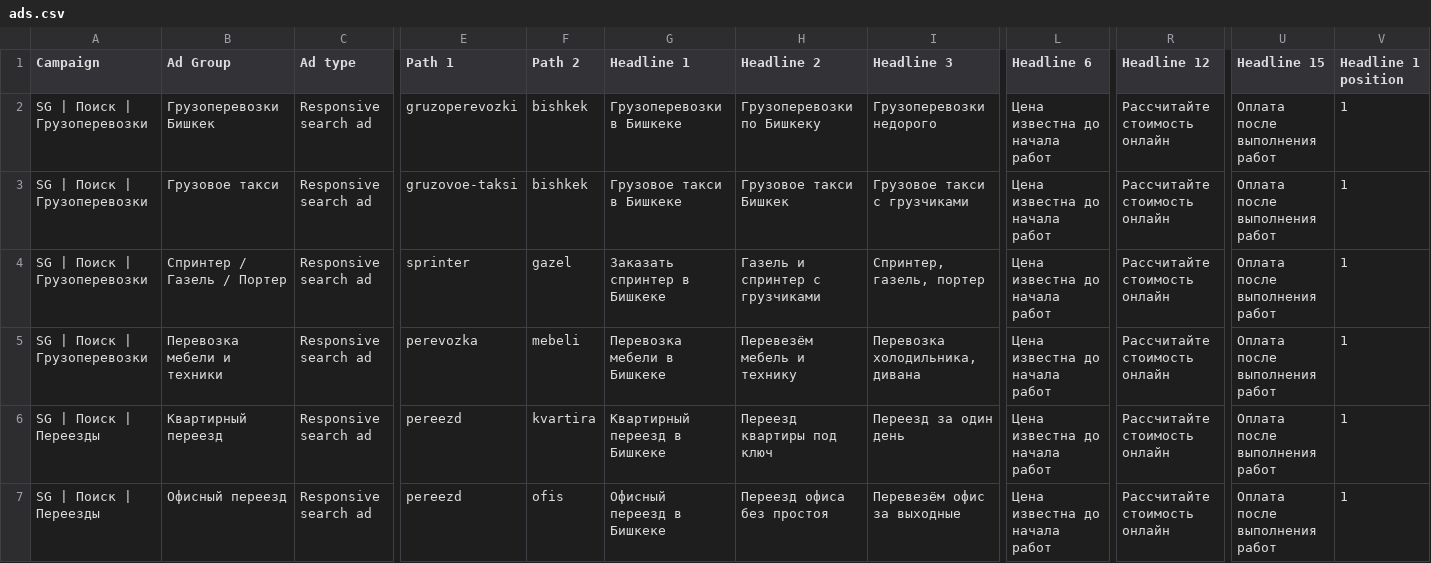
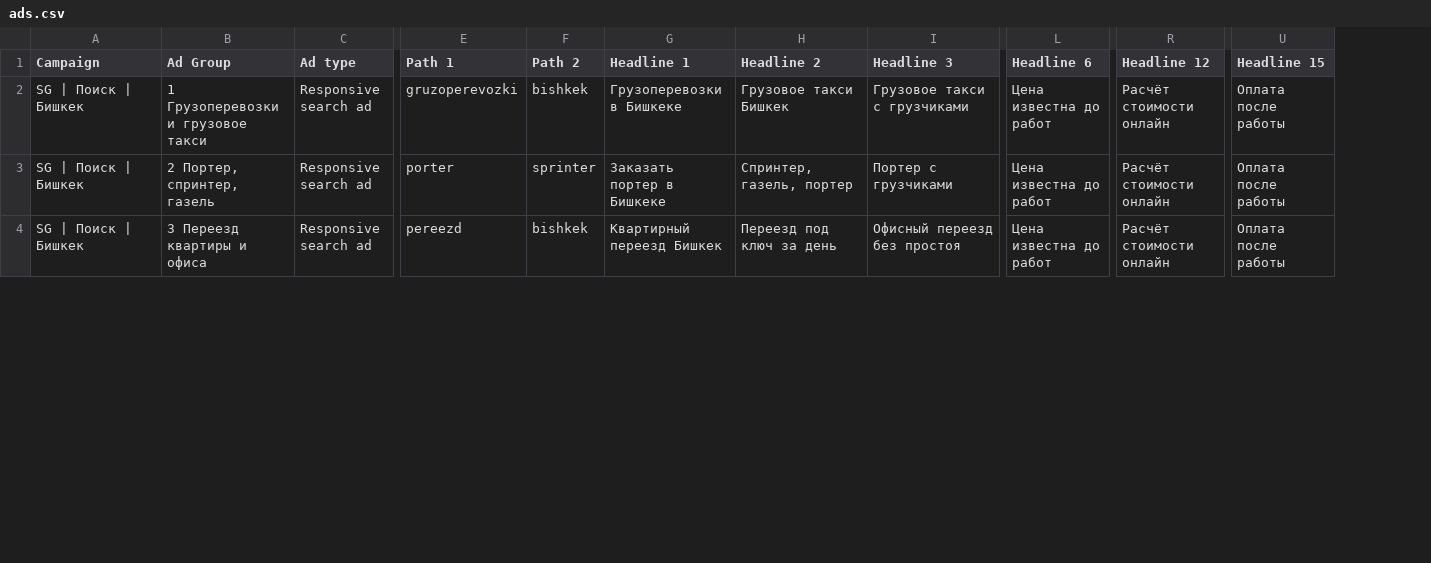
Before and after one commit to jssoft20-sys/Lux, a CSV file: ads/ads.csv, drawn as a sheet; only a part is shown, gaps mark what is left out; removed rows and columns are numbered as before the commit, all else as after; rows hold the shown columns only; the diff covers the shown part only; the diff names each change by its address in the sheet, - before the commit and + after, or states it on an @@ line.

```diff
--- a/ads/ads.csv
+++ b/ads/ads.csv
-column V (Headline 1 position), rows 3-4: 1 | 1; row 6: 1
-row 2: SG | Поиск | Грузоперевозки | Грузоперевозки Бишкек | Responsive search ad | gruzoperevozki | bishkek | Грузоперевозки в Бишкеке | Грузоперевозки по Бишкеку | Грузоперевозки недорого | Цена известна до начала работ | Рассчитайте стоимость онлайн | Оплата после выполнения работ | 1
-A2:A3 (Campaign): SG | Поиск | Грузоперевозки
+A2:A3 (Campaign): SG | Поиск | Бишкек
-B2 (Ad Group): Грузовое такси
+B2 (Ad Group): 1 Грузоперевозки и грузовое такси
-E2 (Path 1): gruzovoe-taksi
+E2 (Path 1): gruzoperevozki
-G2 (Headline 1): Грузовое такси в Бишкеке
+G2 (Headline 1): Грузоперевозки в Бишкеке
-L2:L3 (Headline 6): Цена известна до начала работ
+L2:L3 (Headline 6): Цена известна до работ
-R2:R3 (Headline 12): Рассчитайте стоимость онлайн
+R2:R3 (Headline 12): Расчёт стоимости онлайн
-U2:U3 (Headline 15): Оплата после выполнения работ
+U2:U3 (Headline 15): Оплата после работы
-B3 (Ad Group): Спринтер / Газель / Портер
+B3 (Ad Group): 2 Портер, спринтер, газель
-E3 (Path 1): sprinter
+E3 (Path 1): porter
-F3 (Path 2): gazel
+F3 (Path 2): sprinter
-G3 (Headline 1): Заказать спринтер в Бишкеке
+G3 (Headline 1): Заказать портер в Бишкеке
-H3 (Headline 2): Газель и спринтер с грузчиками
+H3 (Headline 2): Спринтер, газель, портер
-I3 (Headline 3): Спринтер, газель, портер
+I3 (Headline 3): Портер с грузчиками
-row 5: SG | Поиск | Грузоперевозки | Перевозка мебели и техники | Responsive search ad | perevozka | mebeli | Перевозка мебели в Бишкеке | Перевезём мебель и технику | Перевозка холодильника, дивана | Цена известна до начала работ | Рассчитайте стоимость онлайн | Оплата после выполнения работ | 1
-A4 (Campaign): SG | Поиск | Переезды
+A4 (Campaign): SG | Поиск | Бишкек
-B4 (Ad Group): Квартирный переезд
+B4 (Ad Group): 3 Переезд квартиры и офиса
-F4 (Path 2): kvartira
+F4 (Path 2): bishkek
-G4 (Headline 1): Квартирный переезд в Бишкеке
+G4 (Headline 1): Квартирный переезд Бишкек
-H4 (Headline 2): Переезд квартиры под ключ
+H4 (Headline 2): Переезд под ключ за день
-I4 (Headline 3): Переезд за один день
+I4 (Headline 3): Офисный переезд без простоя
-L4 (Headline 6): Цена известна до начала работ
+L4 (Headline 6): Цена известна до работ
-R4 (Headline 12): Рассчитайте стоимость онлайн
+R4 (Headline 12): Расчёт стоимости онлайн
-U4 (Headline 15): Оплата после выполнения работ
+U4 (Headline 15): Оплата после работы
-row 7: SG | Поиск | Переезды | Офисный переезд | Responsive search ad | pereezd | ofis | Офисный переезд в Бишкеке | Переезд офиса без простоя | Перевезём офис за выходные | Цена известна до начала работ | Рассчитайте стоимость онлайн | Оплата после выполнения работ | 1
```
Also changed, not shown: 1 added row, 1 removed row and 13 edited cells elsewhere in this file, ads/keywords.csv, 13 other files.
